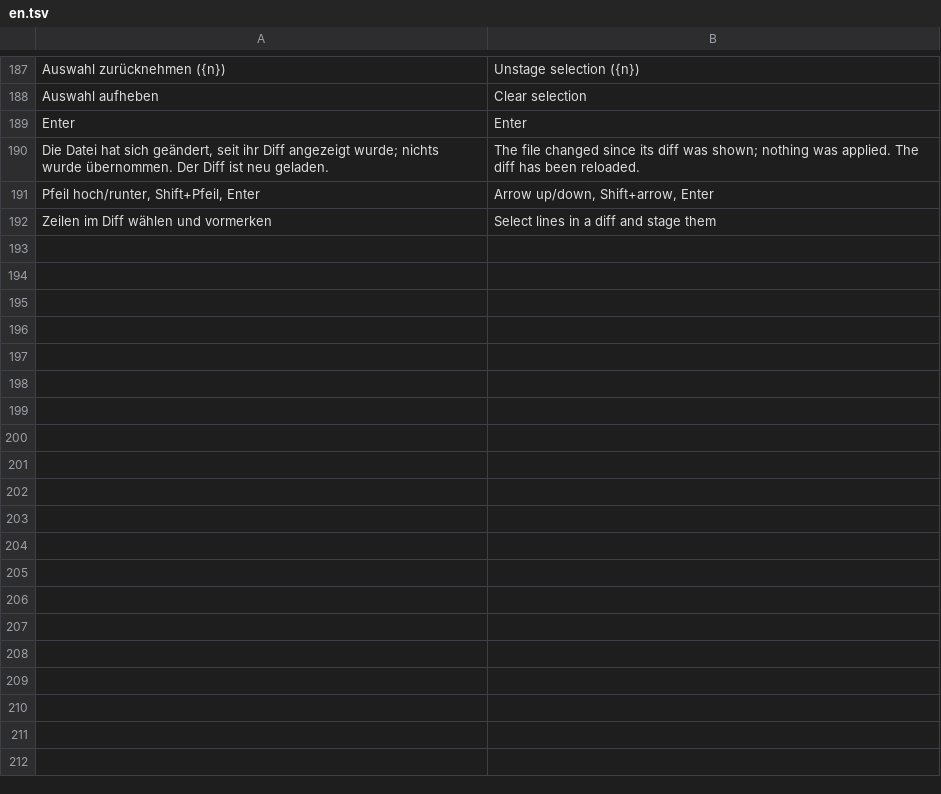
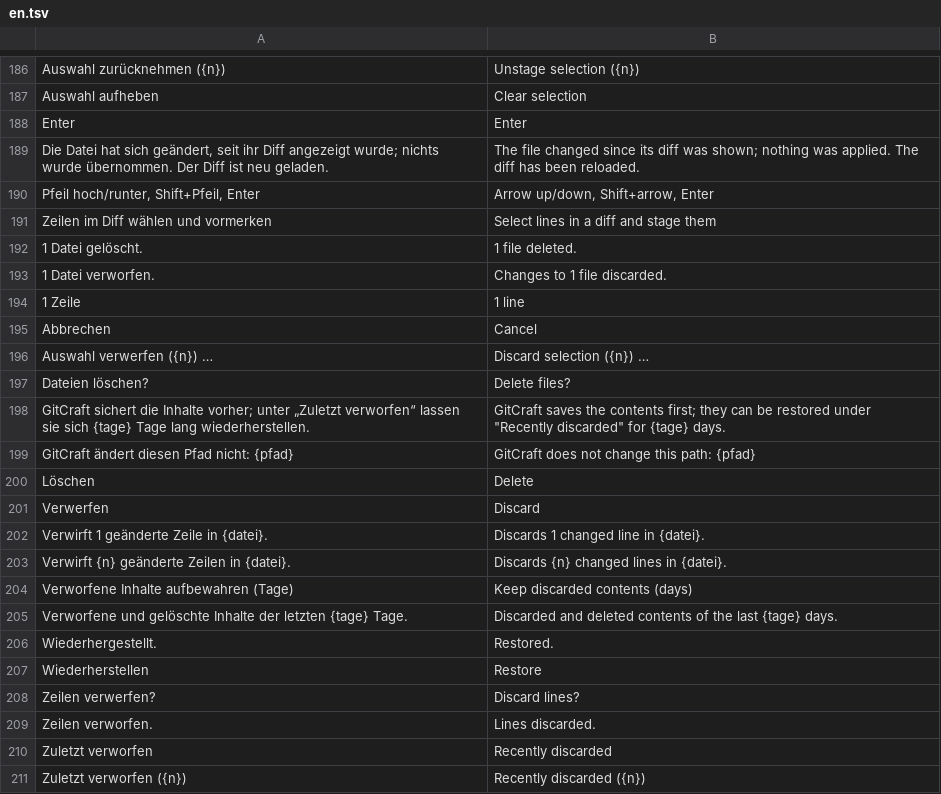
Before and after one commit to ONEFOLD-LABS/GitCraft, a TSV file: crates/ui/i18n/en.tsv, drawn as a sheet; only a part is shown, gaps mark what is left out; the diff covers the shown part only.

```diff
--- a/crates/ui/i18n/en.tsv
+++ b/crates/ui/i18n/en.tsv
@@ -192 +191,21 @@ Pfeil hoch/runter, Shift+Pfeil, Enter	Arrow up/down, Shift+arrow, Enter
 Zeilen im Diff wählen und vormerken	Select lines in a diff and stage them
+1 Datei gelöscht.	1 file deleted.
+1 Datei verworfen.	Changes to 1 file discarded.
+1 Zeile	1 line
+Abbrechen	Cancel
+Auswahl verwerfen ({n}) …	Discard selection ({n}) …
+Dateien löschen?	Delete files?
+GitCraft sichert die Inhalte vorher; unter „Zuletzt verworfen“ lassen sie sich {tage} Tage lang wiederherstellen.	GitCraft saves the contents first; they can be restored under "Recently discarded" for {tage} days.
+GitCraft ändert diesen Pfad nicht: {pfad}	GitCraft does not change this path: {pfad}
+Löschen	Delete
+Verwerfen	Discard
+Verwirft 1 geänderte Zeile in {datei}.	Discards 1 changed line in {datei}.
+Verwirft {n} geänderte Zeilen in {datei}.	Discards {n} changed lines in {datei}.
+Verworfene Inhalte aufbewahren (Tage)	Keep discarded contents (days)
+Verworfene und gelöschte Inhalte der letzten {tage} Tage.	Discarded and deleted contents of the last {tage} days.
+Wiederhergestellt.	Restored.
+Wiederherstellen	Restore
+Zeilen verwerfen?	Discard lines?
+Zeilen verworfen.	Lines discarded.
+Zuletzt verworfen	Recently discarded
+Zuletzt verworfen ({n})	Recently discarded ({n})
```
Also changed, not shown: 13 added rows and 1 moved row elsewhere in this file, 13 other files.
